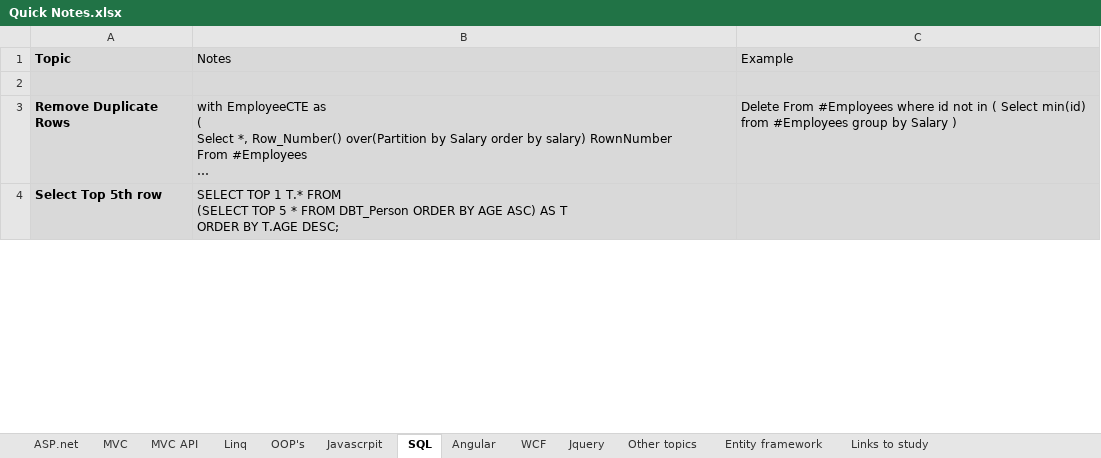
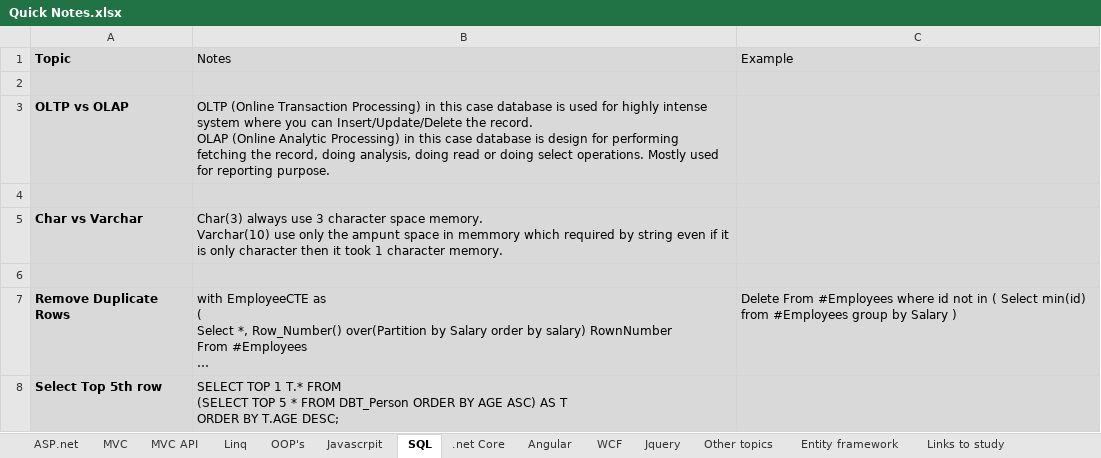
Before and after one commit to SameerBowade/Documents, an Excel workbook: Quick Notes.xlsx, sheet SQL, drawn as a sheet; only a part is shown; long unchanged cells end in …; values as stored, in another font and other column widths than the file's, no borders; ↵ is a line break in a cell; the diff covers the shown part only; the diff names each change by its address in the sheet, - before the commit and + after, or states it on an @@ line.

```diff
--- a/Quick Notes.xlsx (sheet SQL)
+++ b/Quick Notes.xlsx (sheet SQL)
+sheet tab: .net Core
+row 3: OLTP vs OLAP | OLTP (Online Transaction Processing) in this case database is used for highly intense system where you can Insert/Update/Delete the record. ↵ OLAP (Online Analytic Processing) in this case database is design for performing fetching the record, doing analysis, doing read or doing select operations. Mostly used for reporting purpose.
+row 4: (empty)
+row 5: Char vs Varchar | Char(3) always use 3 character space memory. ↵ Varchar(10) use only the ampunt space in memmory which required by string even if it is only character then it took 1 character memory.
+row 6: (empty)
```
Also changed, not shown: 9 added rows and 3 edited cells elsewhere in this sheet, sheet OOP's, sheet MVC API, sheet Linq.
